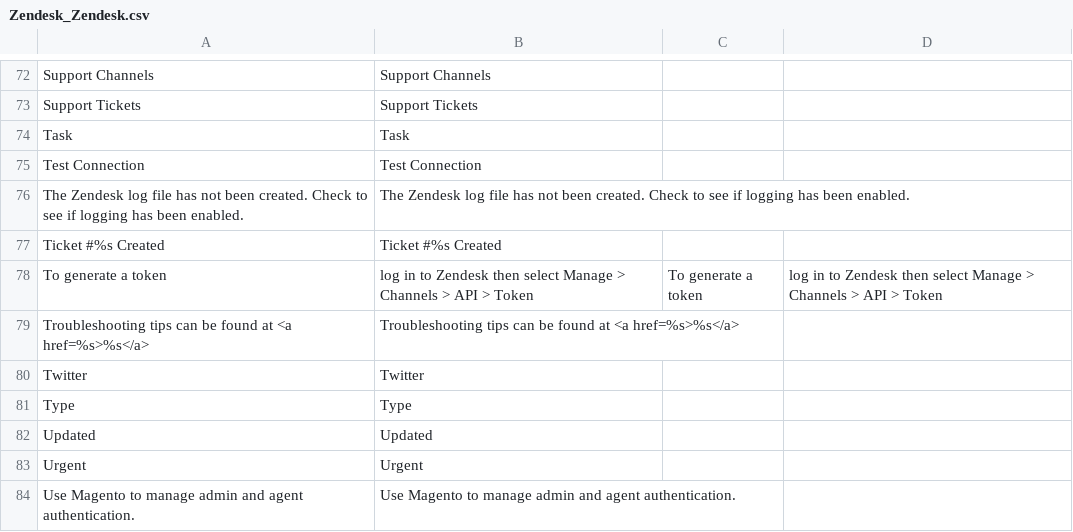
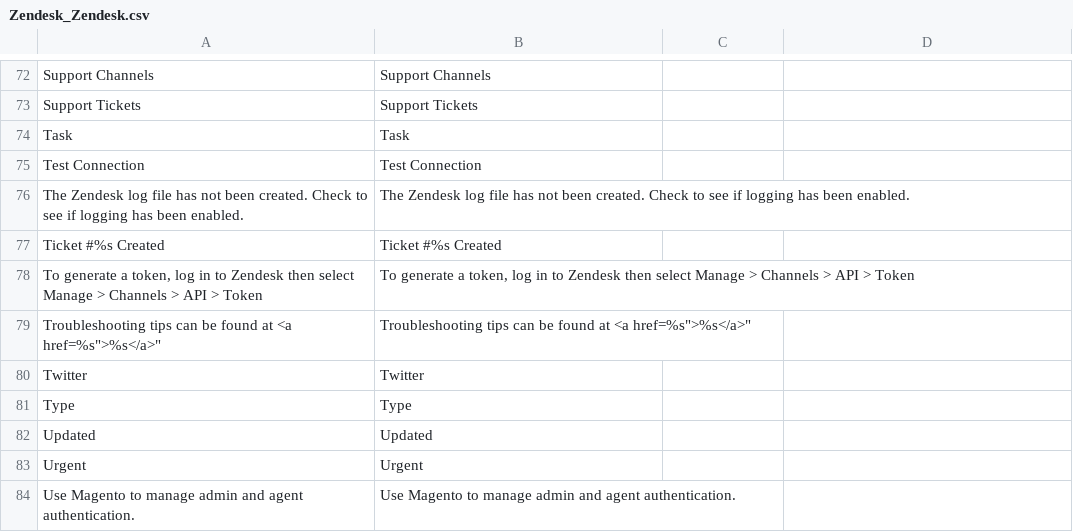
Before and after one commit to agnostack/magento_extension, a CSV file: src/app/locale/en_US/Zendesk_Zendesk.csv, drawn as a sheet; only a part is shown, gaps mark what is left out; removed rows and columns are numbered as before the commit, all else as after; the diff names each change by its address in the sheet, - before the commit and + after, or states it on an @@ line.

Commit message:
Fix english escaping

```diff
--- a/src/app/locale/en_US/Zendesk_Zendesk.csv
+++ b/src/app/locale/en_US/Zendesk_Zendesk.csv
-row 78: To generate a token | log in to Zendesk then select Manage > Channels > API > Token | To generate a token | log in to Zendesk then select Manage > Channels > API > Token
+row 78: To generate a token, log in to Zendesk then select Manage > Channels > API > Token | To generate a token, log in to Zendesk then select Manage > Channels > API > Token
-A79: …at <a href=%s>%s</a>
+A79: …at <a href=%s">%s</a>"
-B79: …at <a href=%s>%s</a>
+B79: …at <a href=%s">%s</a>"
```
